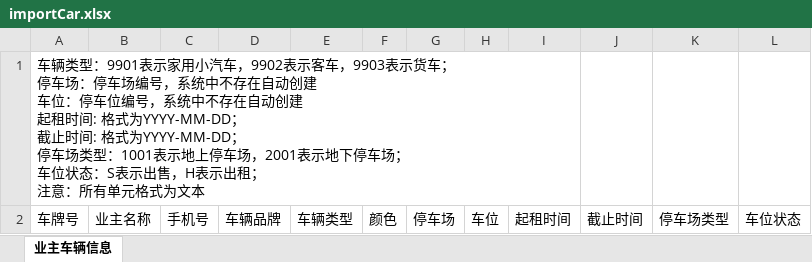
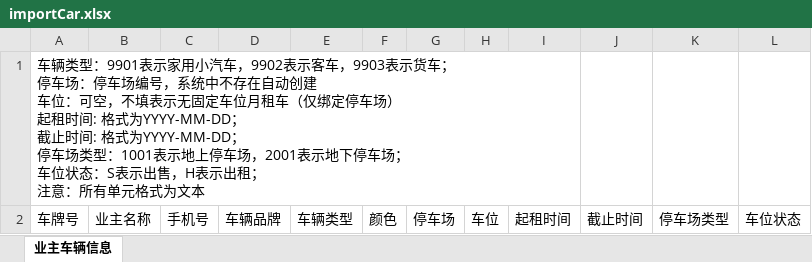
Before and after one commit to chen5410178/MicroCommunity, an Excel workbook: pc-web/public/import/importCar.xlsx, sheet 业主车辆信息, drawn as a sheet; values as stored, in another font and other column widths than the file's, no borders; ↵ is a line break in a cell; the diff names each change by its address in the sheet, - before the commit and + after, or states it on an @@ line.

```diff
--- a/pc-web/public/import/importCar.xlsx (sheet 业主车辆信息)
+++ b/pc-web/public/import/importCar.xlsx (sheet 业主车辆信息)
-A1: …车位：停车位编号，系统中不存在自动创建 ↵ 起租时…
+A1: …车位：可空，不填表示无固定车位月租车（仅绑定停车场） ↵ 起租时…
```
Also changed, not shown: 53 other files.
